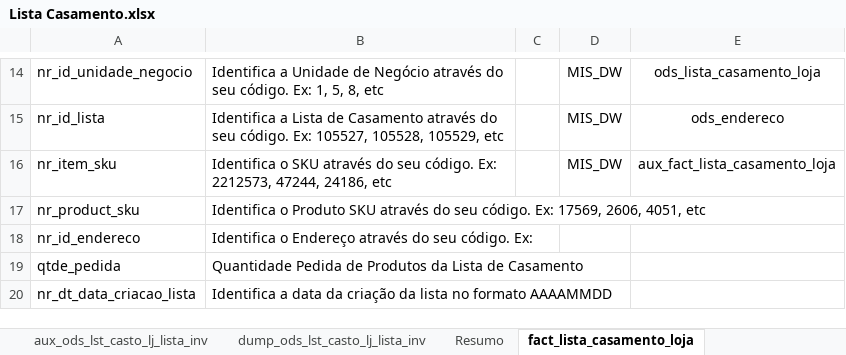
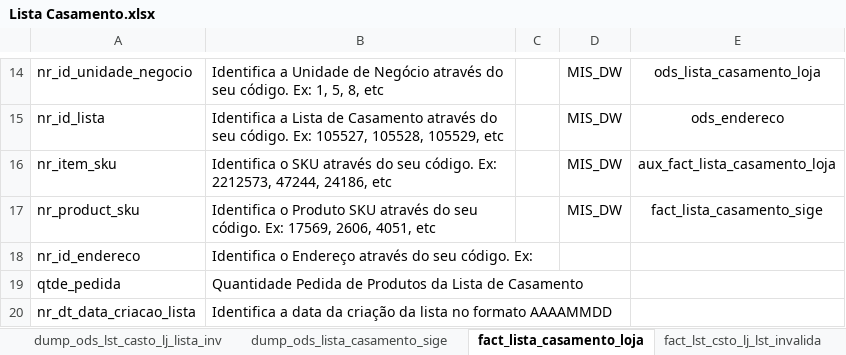
Before and after one commit to patricknaka/Nova, an Excel workbook: Documentação/Planilhas/Layouts/Lista Casamento.xlsx, sheet fact_lista_casamento_loja, drawn as a sheet; only a part is shown, gaps mark what is left out; values as stored, in another font and other column widths than the file's, no borders; charts and pictures not drawn; the diff names each change by its address in the sheet, - before the commit and + after, or states it on an @@ line.

```diff
--- a/Documentação/Planilhas/Layouts/Lista Casamento.xlsx (sheet fact_lista_casamento_loja)
+++ b/Documentação/Planilhas/Layouts/Lista Casamento.xlsx (sheet fact_lista_casamento_loja)
+sheet tab: fact_lst_csto_lj_lst_invalida
-D17: (empty)
+D17: MIS_DW
-E17: (empty)
+E17: fact_lista_casamento_sige
```
Also changed, not shown: sheet Resumo, sheet fact_lista_casamento_sige, other sheet tabs, charts or pictures, Documentação/Planilhas/Mapeamento Stage LN.xlsx.
